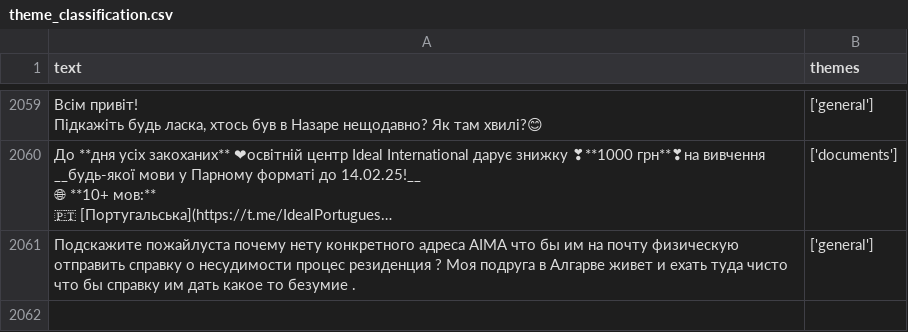
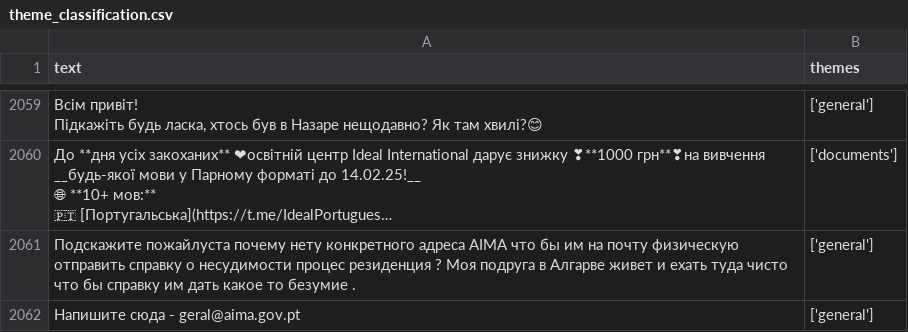
Before and after one commit to bogdan-lmk/sentiment-bot, a CSV file: data/processed/theme_classification.csv, drawn as a sheet; only a part is shown, gaps mark what is left out; long unchanged cells end in …; the diff names each change by its address in the sheet, - before the commit and + after, or states it on an @@ line.

```diff
--- a/data/processed/theme_classification.csv
+++ b/data/processed/theme_classification.csv
+row 2062: Напишите сюда - geral@aima.gov.pt | ['general']
```
Also changed, not shown: data/processed/keywords.csv, data/processed/message_clusters.csv, 13 other files.
